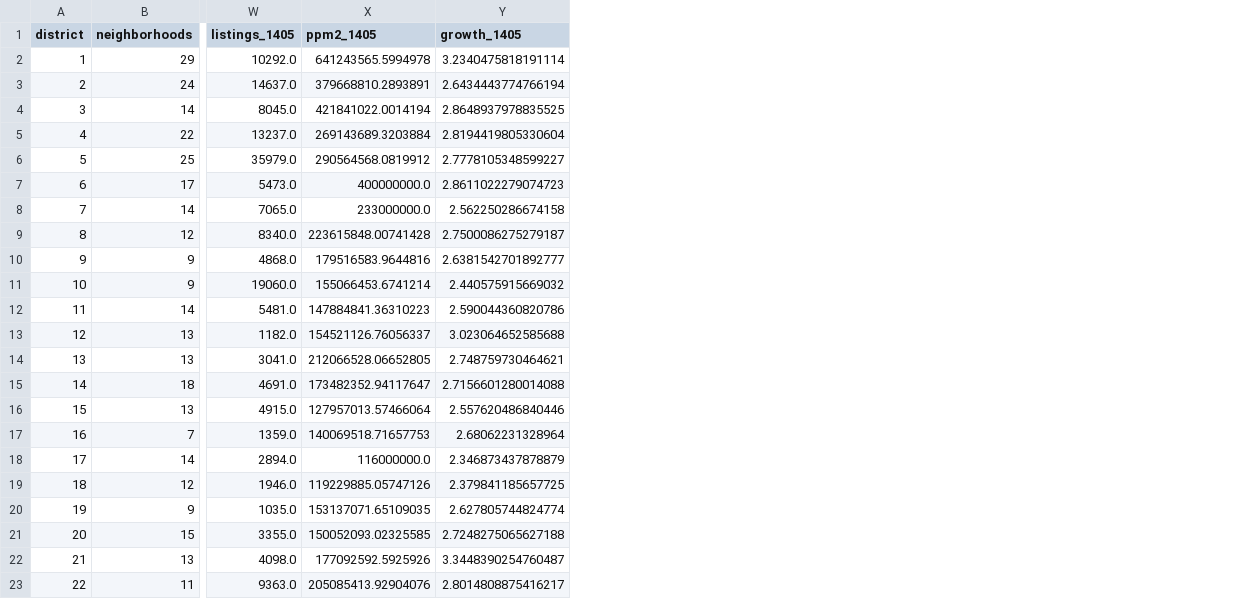
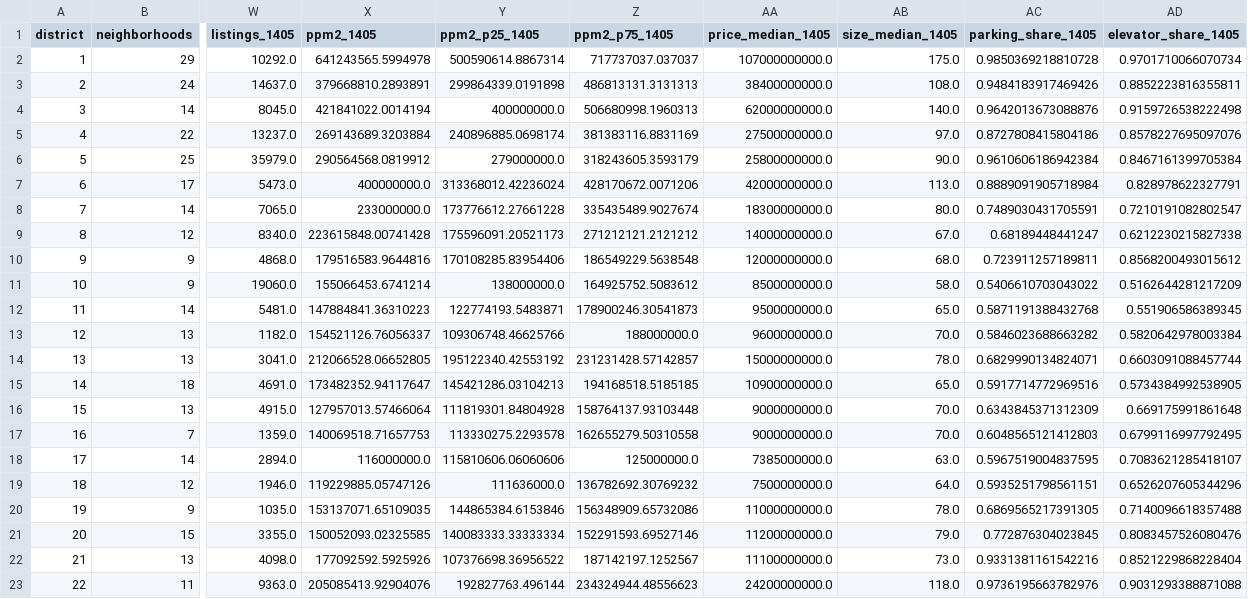
Before and after one commit to Milad-Shabani/Iran-housing-market-analytics, a CSV file: data/processed/tehran_districts.csv, drawn as a sheet; only a part is shown, gaps mark what is left out; removed rows and columns are numbered as before the commit, all else as after; the diff names each change by its address in the sheet, - before the commit and + after, or states it on an @@ line.

Commit message:
Year bar: every indicator follows one period and says which
- A sticky year bar (1395-1405, with play) drives the KPIs, both maps, the side
  panels, the district ladder, the growth scatter, the pricing tool and the charts
- Indicators without data for the chosen year show a dash and the reason instead
  of carrying another year's figure; every number carries its period badge
- 1405 is the default view; 1405 records now include quartiles, typical price,
  size and amenity shares, and 70 neighbourhoods that only have 1405 ads
- Producer shown once, as one short line under the introduction
- The collector also keeps median rooms and build year from the next run

```diff
--- a/data/processed/tehran_districts.csv
+++ b/data/processed/tehran_districts.csv
-column Y (growth_1405), rows 2-23: 3.2340475818191114 | 2.6434443774766194 | 2.8648937978835525 | 2.8194419805330604 | 2.7778105348599227 | 2.8611022279074723 | 2.562250286674158 | 2.7500086275279187 | 2.6381542701892777 | 2.440575915669032 | 2.590044360820786 | 3.023064652585688 | 2.748759730464621 | 2.7156601280014088 | 2.557620486840446 | 2.68062231328964 | 2.346873437878879 | 2.379841185657725 | 2.627805744824774 | 2.7248275065627188 | 3.3448390254760487 | 2.8014808875416217
+column Y (ppm2_p25_1405), rows 2-23: 500590614.8867314 | 299864339.0191898 | 400000000.0 | 240896885.0698174 | 279000000.0 | 313368012.42236024 | 173776612.27661228 | 175596091.20521173 | 170108285.83954406 | 138000000.0 | 122774193.5483871 | 109306748.46625766 | 195122340.42553192 | 145421286.03104213 | 111819301.84804928 | 113330275.2293578 | 115810606.06060606 | 111636000.0 | 144865384.6153846 | 140083333.33333334 | 107376698.36956522 | 192827763.496144
+column Z (ppm2_p75_1405), rows 2-23: 717737037.037037 | 486813131.3131313 | 506680998.1960313 | 381383116.8831169 | 318243605.3593179 | 428170672.0071206 | 335435489.9027674 | 271212121.2121212 | 186549229.5638548 | 164925752.5083612 | 178900246.30541873 | 188000000.0 | 231231428.57142857 | 194168518.5185185 | 158764137.93103448 | 162655279.50310558 | 125000000.0 | 136782692.30769232 | 156348909.65732086 | 152291593.69527146 | 187142197.1252567 | 234324944.48556623
+column AA (price_median_1405), rows 2-23: 107000000000.0 | 38400000000.0 | 62000000000.0 | 27500000000.0 | 25800000000.0 | 42000000000.0 | 18300000000.0 | 14000000000.0 | 12000000000.0 | 8500000000.0 | 9500000000.0 | 9600000000.0 | 15000000000.0 | 10900000000.0 | 9000000000.0 | 9000000000.0 | 7385000000.0 | 7500000000.0 | 11000000000.0 | 11200000000.0 | 11100000000.0 | 24200000000.0
+column AB (size_median_1405), rows 2-23: 175.0 | 108.0 | 140.0 | 97.0 | 90.0 | 113.0 | 80.0 | 67.0 | 68.0 | 58.0 | 65.0 | 70.0 | 78.0 | 65.0 | 70.0 | 70.0 | 63.0 | 64.0 | 78.0 | 79.0 | 73.0 | 118.0
+column AC (parking_share_1405), rows 2-23: 0.9850369218810728 | 0.9484183917469426 | 0.9642013673088876 | 0.8727808415804186 | 0.9610606186942384 | 0.8889091905718984 | 0.7489030431705591 | 0.68189448441247 | 0.723911257189811 | 0.5406610703043022 | 0.5871191388432768 | 0.5846023688663282 | 0.6829990134824071 | 0.5917714772969516 | 0.6343845371312309 | 0.6048565121412803 | 0.5967519004837595 | 0.5935251798561151 | 0.6869565217391305 | 0.772876304023845 | 0.9331381161542216 | 0.9736195663782976
+column AD (elevator_share_1405), rows 2-23: 0.9701710066070734 | 0.8852223816355811 | 0.9159726538222498 | 0.8578227695097076 | 0.8467161399705384 | 0.828978622327791 | 0.7210191082802547 | 0.6212230215827338 | 0.8568200493015612 | 0.5162644281217209 | 0.551906586389345 | 0.5820642978003384 | 0.6603091088457744 | 0.5734384992538905 | 0.669175991861648 | 0.6799116997792495 | 0.7083621285418107 | 0.6526207605344296 | 0.7140096618357488 | 0.8083457526080476 | 0.8521229868228404 | 0.9031293388871088
```
Also changed, not shown: 16 other files.
